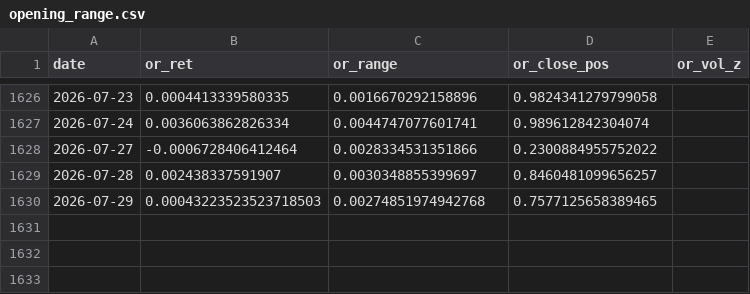
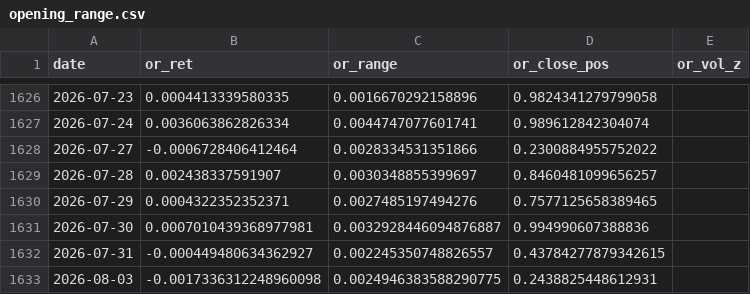
Before and after one commit to Anit0607/Claude_Nifty_Morning_Report, a CSV file: data/historical/opening_range.csv, drawn as a sheet; only a part is shown, gaps mark what is left out.

```diff
--- a/data/historical/opening_range.csv
+++ b/data/historical/opening_range.csv
@@ -1629,2 +1629,5 @@ date,or_ret,or_range,or_close_pos,or_vol_z
 2026-07-28,0.002438337591907,0.0030348855399697,0.8460481099656257,
-2026-07-29,0.00043223523523718503,0.00274851974942768,0.7577125658389465,
+2026-07-29,0.0004322352352371,0.0027485197494276,0.7577125658389465,
+2026-07-30,0.0007010439368977981,0.0032928446094876887,0.994990607388836,
+2026-07-31,-0.000449480634362927,0.002245350748826557,0.43784277879342615,
+2026-08-03,-0.0017336312248960098,0.0024946383588290775,0.2438825448612931,
```
Also changed, not shown: 2 other files.
